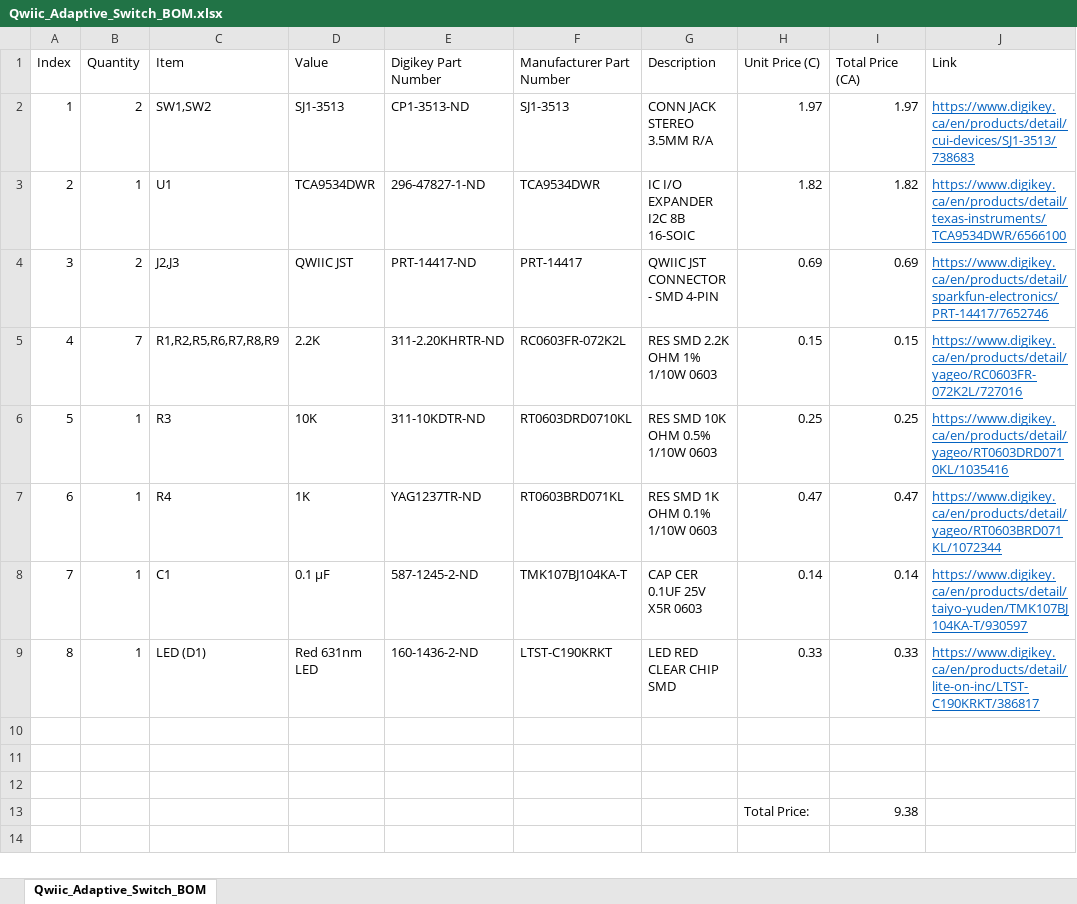
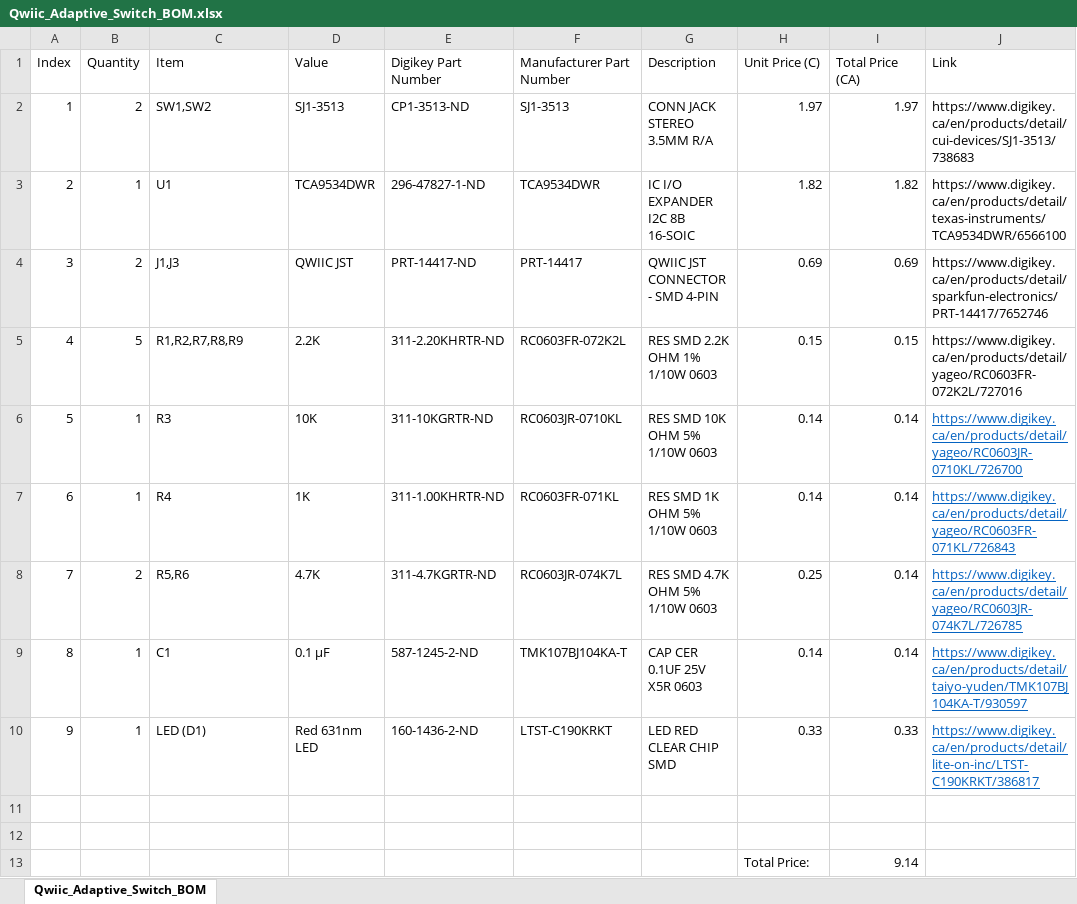
Before and after one commit to milador/Qwiic-Adaptive-Switch, an Excel workbook: Components/Qwiic_Adaptive_Switch_BOM.xlsx, sheet Qwiic_Adaptive_Switch_BOM, drawn as a sheet; values as stored, in another font and other column widths than the file's, no borders; removed rows and columns are numbered as before the commit, all else as after; the diff names each change by its address in the sheet, - before the commit and + after, or states it on an @@ line.

```diff
--- a/Components/Qwiic_Adaptive_Switch_BOM.xlsx (sheet Qwiic_Adaptive_Switch_BOM)
+++ b/Components/Qwiic_Adaptive_Switch_BOM.xlsx (sheet Qwiic_Adaptive_Switch_BOM)
@@ J2:J5 underline: on → off, text colour: #0563C1 → black @@
-C4 (Item): J2,J3
+C4 (Item): J1,J3
-B5 (Quantity): 7
+B5 (Quantity): 5
-C5 (Item): R1,R2,R5,R6,R7,R8,R9
+C5 (Item): R1,R2,R7,R8,R9
-E6 (Digikey Part Number): 311-10KDTR-ND
+E6 (Digikey Part Number): 311-10KGRTR-ND
-F6 (Manufacturer Part Number): RT0603DRD0710KL
+F6 (Manufacturer Part Number): RC0603JR-0710KL
-G6 (Description): RES SMD 10K OHM 0.5% 1/10W 0603
+G6 (Description): RES SMD 10K OHM 5% 1/10W 0603
-H6 (Unit Price (C)): 0.25
+H6 (Unit Price (C)): 0.14
-I6 (Total Price (CA)): 0.25
+I6 (Total Price (CA)): 0.14
-J6 (Link): https://www.digikey.ca/en/products/detail/yageo/RT0603DRD0710KL/1035416
+J6 (Link): https://www.digikey.ca/en/products/detail/yageo/RC0603JR-0710KL/726700
-E7 (Digikey Part Number): YAG1237TR-ND
+E7 (Digikey Part Number): 311-1.00KHRTR-ND
-F7 (Manufacturer Part Number): RT0603BRD071KL
+F7 (Manufacturer Part Number): RC0603FR-071KL
-G7 (Description): RES SMD 1K OHM 0.1% 1/10W 0603
+G7 (Description): RES SMD 1K OHM 5% 1/10W 0603
-H7 (Unit Price (C)): 0.47
+H7 (Unit Price (C)): 0.14
-I7 (Total Price (CA)): 0.47
+I7 (Total Price (CA)): 0.14
-J7 (Link): https://www.digikey.ca/en/products/detail/yageo/RT0603BRD071KL/1072344
+J7 (Link): https://www.digikey.ca/en/products/detail/yageo/RC0603FR-071KL/726843
+row 8: 7 | 2 | R5,R6 | 4.7K | 311-4.7KGRTR-ND | RC0603JR-074K7L | RES SMD 4.7K OHM 5% 1/10W 0603 | 0.25 | 0.14 | https://www.digikey.ca/en/products/detail/yageo/RC0603JR-074K7L/726785
-A9 (Index): 7
+A9 (Index): 8
-A10 (Index): 8
+A10 (Index): 9
-row 13: (empty)
+row 13:  |  |  |  |  |  |  | Total Price: | 9.14
-row 13:  |  |  |  |  |  |  | Total Price: | 9.38
```
Also changed, not shown: 12 other files.
